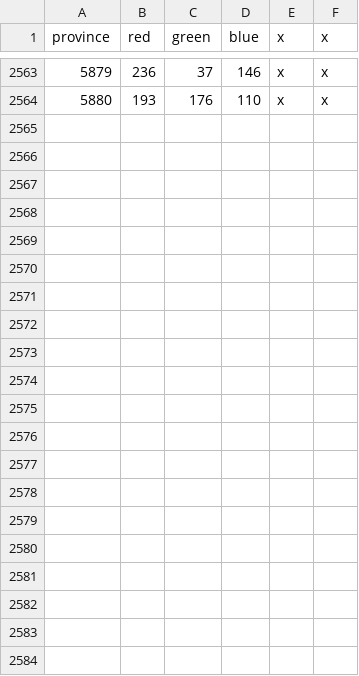
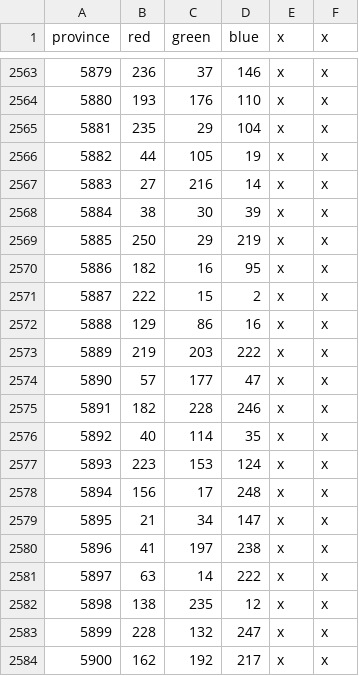
Before and after one commit to xXxJannik/Asia-Universalis, a CSV file: map/definition.csv, drawn as a sheet; only a part is shown, gaps mark what is left out; the diff names each change by its address in the sheet, - before the commit and + after, or states it on an @@ line.

```diff
--- a/map/definition.csv
+++ b/map/definition.csv
+row 2565: 5881 | 235 | 29 | 104 | x | x
+row 2566: 5882 | 44 | 105 | 19 | x | x
+row 2567: 5883 | 27 | 216 | 14 | x | x
+row 2568: 5884 | 38 | 30 | 39 | x | x
+row 2569: 5885 | 250 | 29 | 219 | x | x
+row 2570: 5886 | 182 | 16 | 95 | x | x
+row 2571: 5887 | 222 | 15 | 2 | x | x
+row 2572: 5888 | 129 | 86 | 16 | x | x
+row 2573: 5889 | 219 | 203 | 222 | x | x
+row 2574: 5890 | 57 | 177 | 47 | x | x
+row 2575: 5891 | 182 | 228 | 246 | x | x
+row 2576: 5892 | 40 | 114 | 35 | x | x
+row 2577: 5893 | 223 | 153 | 124 | x | x
+row 2578: 5894 | 156 | 17 | 248 | x | x
+row 2579: 5895 | 21 | 34 | 147 | x | x
+row 2580: 5896 | 41 | 197 | 238 | x | x
+row 2581: 5897 | 63 | 14 | 222 | x | x
+row 2582: 5898 | 138 | 235 | 12 | x | x
+row 2583: 5899 | 228 | 132 | 247 | x | x
+row 2584: 5900 | 162 | 192 | 217 | x | x
```
Also changed, not shown: 1 other file.
